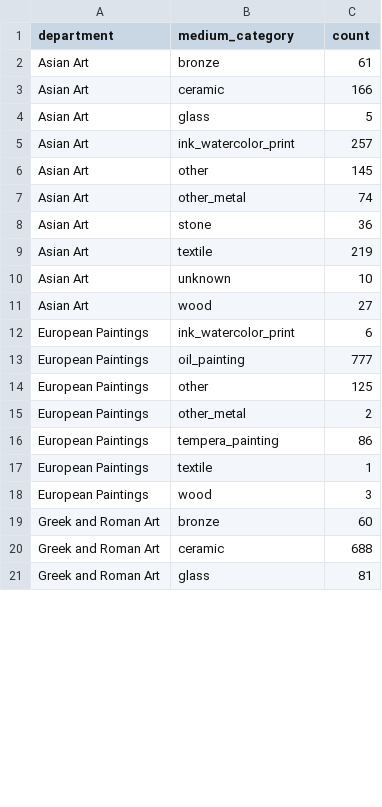
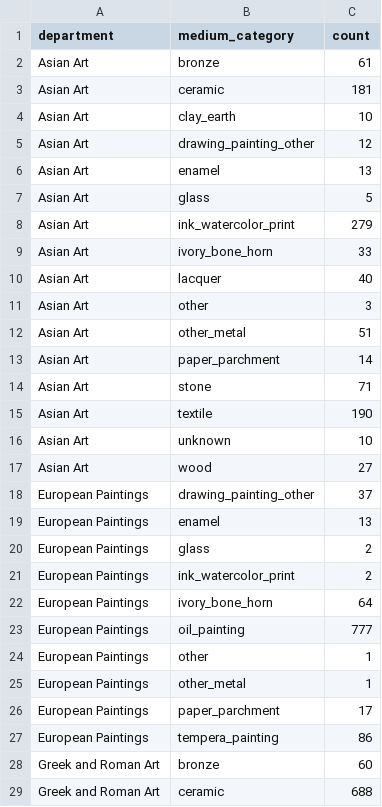
Before and after one commit to xsun7408/SX-dsci-510Project, a CSV file: reports/results/medium_counts.csv, drawn as a sheet; only a part is shown; the shorter side is filled out with more unchanged rows; the diff covers the shown part only.

```diff
--- a/reports/results/medium_counts.csv
+++ b/reports/results/medium_counts.csv
@@ -2,18 +2,27 @@ department,medium_category,count
 Asian Art,bronze,61
-Asian Art,ceramic,166
+Asian Art,ceramic,181
+Asian Art,clay_earth,10
+Asian Art,drawing_painting_other,12
+Asian Art,enamel,13
 Asian Art,glass,5
-Asian Art,ink_watercolor_print,257
-Asian Art,other,145
-Asian Art,other_metal,74
-Asian Art,stone,36
-Asian Art,textile,219
+Asian Art,ink_watercolor_print,279
+Asian Art,ivory_bone_horn,33
+Asian Art,lacquer,40
+Asian Art,other,3
+Asian Art,other_metal,51
+Asian Art,paper_parchment,14
+Asian Art,stone,71
+Asian Art,textile,190
 Asian Art,unknown,10
 Asian Art,wood,27
-European Paintings,ink_watercolor_print,6
+European Paintings,drawing_painting_other,37
+European Paintings,enamel,13
+European Paintings,glass,2
+European Paintings,ink_watercolor_print,2
+European Paintings,ivory_bone_horn,64
 European Paintings,oil_painting,777
-European Paintings,other,125
-European Paintings,other_metal,2
+European Paintings,other,1
+European Paintings,other_metal,1
+European Paintings,paper_parchment,17
 European Paintings,tempera_painting,86
-European Paintings,textile,1
-European Paintings,wood,3
 Greek and Roman Art,bronze,60
```
Also changed, not shown: 3 added rows and 3 edited cells elsewhere in this file, 22 other files.
